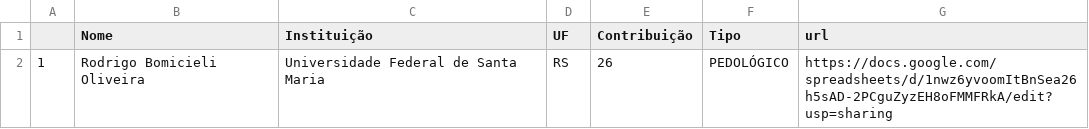
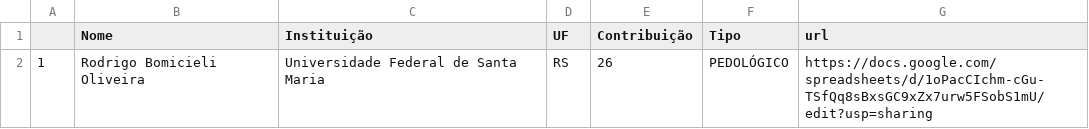
Before and after one commit to samuel-rosa/Fe-BR, a CSV file: data/ctb0005.csv, drawn as a sheet.

```diff
--- a/data/ctb0005.csv
+++ b/data/ctb0005.csv
@@ -1,2 +1,2 @@
 "","Nome","Instituição","UF","Contribuição","Tipo","url"
-"1","Rodrigo Bomicieli Oliveira","Universidade Federal de Santa Maria","RS",26,"PEDOLÓGICO","https://docs.google.com/spreadsheets/d/1nwz6yvoomItBnSea26h5sAD-2PCguZyzEH8oFMMFRkA/edit?usp=sharing"
+"1","Rodrigo Bomicieli Oliveira","Universidade Federal de Santa Maria","RS",26,"PEDOLÓGICO","https://docs.google.com/spreadsheets/d/1oPacCIchm-cGu-TSfQq8sBxsGC9xZx7urw5FSobS1mU/edit?usp=sharing"
```
Also changed, not shown: 7 other files.
